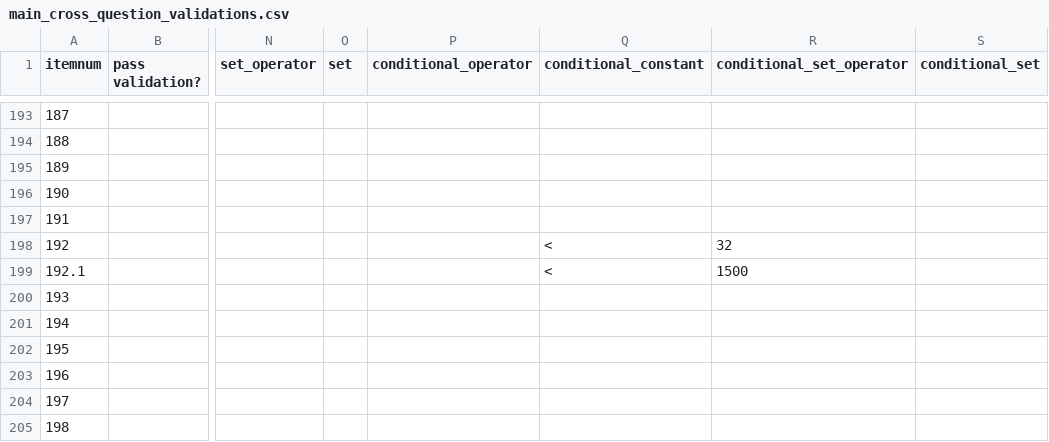
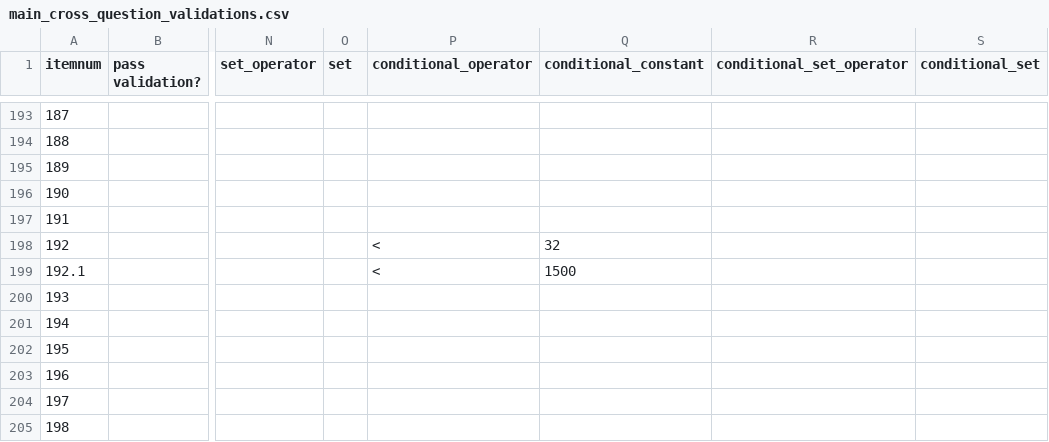
Before and after one commit to ryanbraganza/anznn, a CSV file: test_data/survey/real_survey/main_cross_question_validations.csv, drawn as a sheet; only a part is shown, gaps mark what is left out; the diff names each change by its address in the sheet, - before the commit and + after, or states it on an @@ line.

```diff
--- a/test_data/survey/real_survey/main_cross_question_validations.csv
+++ b/test_data/survey/real_survey/main_cross_question_validations.csv
-P198:P199 (conditional_operator): (empty)
+P198:P199 (conditional_operator): <
-Q198 (conditional_constant): <
+Q198 (conditional_constant): 32
-R198 (conditional_set_operator): 32
+R198 (conditional_set_operator): (empty)
-Q199 (conditional_constant): <
+Q199 (conditional_constant): 1500
-R199 (conditional_set_operator): 1500
+R199 (conditional_set_operator): (empty)
```
Also changed, not shown: test_data/survey/real_survey/followup_cross_question_validations.csv, 1 other file.
